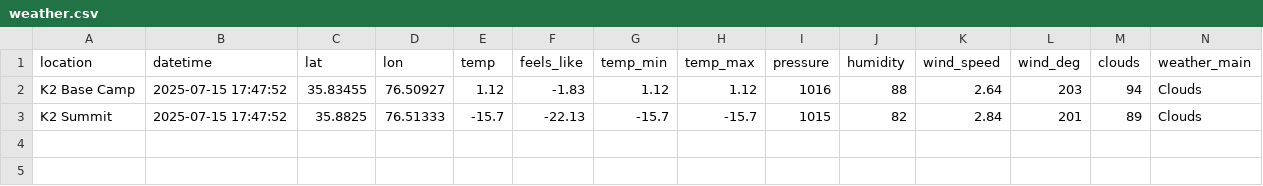
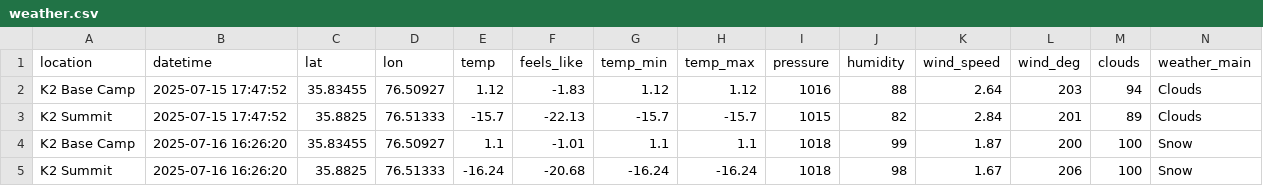
Before and after one commit to 32569/daily-weather-csv, a CSV file: weather.csv, drawn as a sheet; only a part is shown; rows hold the shown columns only; the diff names each change by its address in the sheet, - before the commit and + after, or states it on an @@ line.

```diff
--- a/weather.csv
+++ b/weather.csv
+row 4: K2 Base Camp | 2025-07-16 16:26:20 | 35.83455 | 76.50927 | 1.1 | -1.01 | 1.1 | 1.1 | 1018 | 99 | 1.87 | 200 | 100 | Snow
+row 5: K2 Summit | 2025-07-16 16:26:20 | 35.8825 | 76.51333 | -16.24 | -20.68 | -16.24 | -16.24 | 1018 | 98 | 1.67 | 206 | 100 | Snow
```
